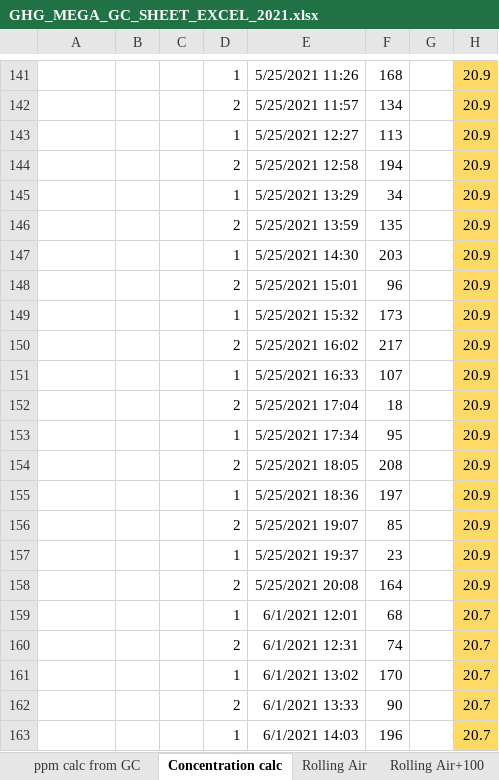
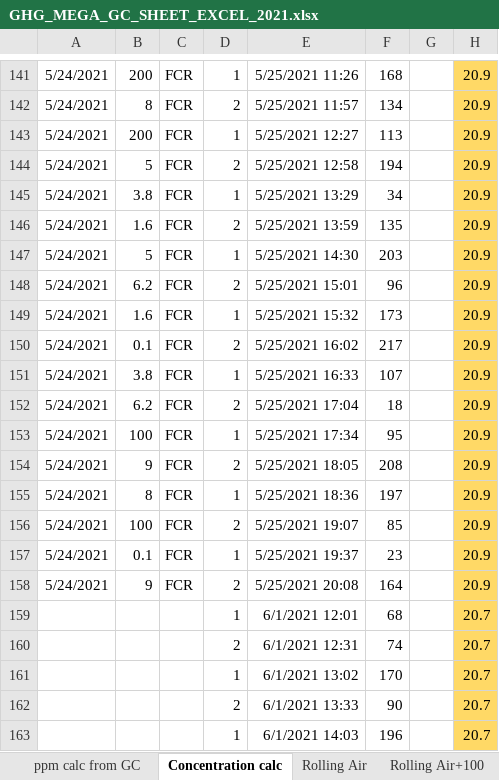
Before and after one commit to CareyLabVT/Reservoirs, an Excel workbook: Data/DataNotYetUploadedToEDI/Raw_GHG/2021/GHG_MEGA_GC_SHEET_EXCEL_2021.xlsx, sheet Concentration calc, drawn as a sheet; only a part is shown, gaps mark what is left out; values as stored, in another font and other column widths than the file's, no borders; the diff covers the shown part only; the diff names each change by its address in the sheet, - before the commit and + after, or states it on an @@ line.

Commit message:
Updating GHG Mega-spreadsheet w/ May 24, 2021.

```diff
--- a/Data/DataNotYetUploadedToEDI/Raw_GHG/2021/GHG_MEGA_GC_SHEET_EXCEL_2021.xlsx (sheet Concentration calc)
+++ b/Data/DataNotYetUploadedToEDI/Raw_GHG/2021/GHG_MEGA_GC_SHEET_EXCEL_2021.xlsx (sheet Concentration calc)
-A141:A158: (empty)
+A141:A158: 5/24/2021
-B141: (empty)
+B141: 200
-C141:C158: (empty)
+C141:C158: FCR
-B142: (empty)
+B142: 8
-B143: (empty)
+B143: 200
-B144: (empty)
+B144: 5
-B145: (empty)
+B145: 3.8
-B146: (empty)
+B146: 1.6
-B147: (empty)
+B147: 5
-B148: (empty)
+B148: 6.2
-B149: (empty)
+B149: 1.6
-B150: (empty)
+B150: 0.1
-B151: (empty)
+B151: 3.8
-B152: (empty)
+B152: 6.2
-B153: (empty)
+B153: 100
-B154: (empty)
+B154: 9
-B155: (empty)
+B155: 8
-B156: (empty)
+B156: 100
-B157: (empty)
+B157: 0.1
-B158: (empty)
+B158: 9
```
Also changed, not shown: 64 moved rows elsewhere in this sheet, formulas that keep their value.
